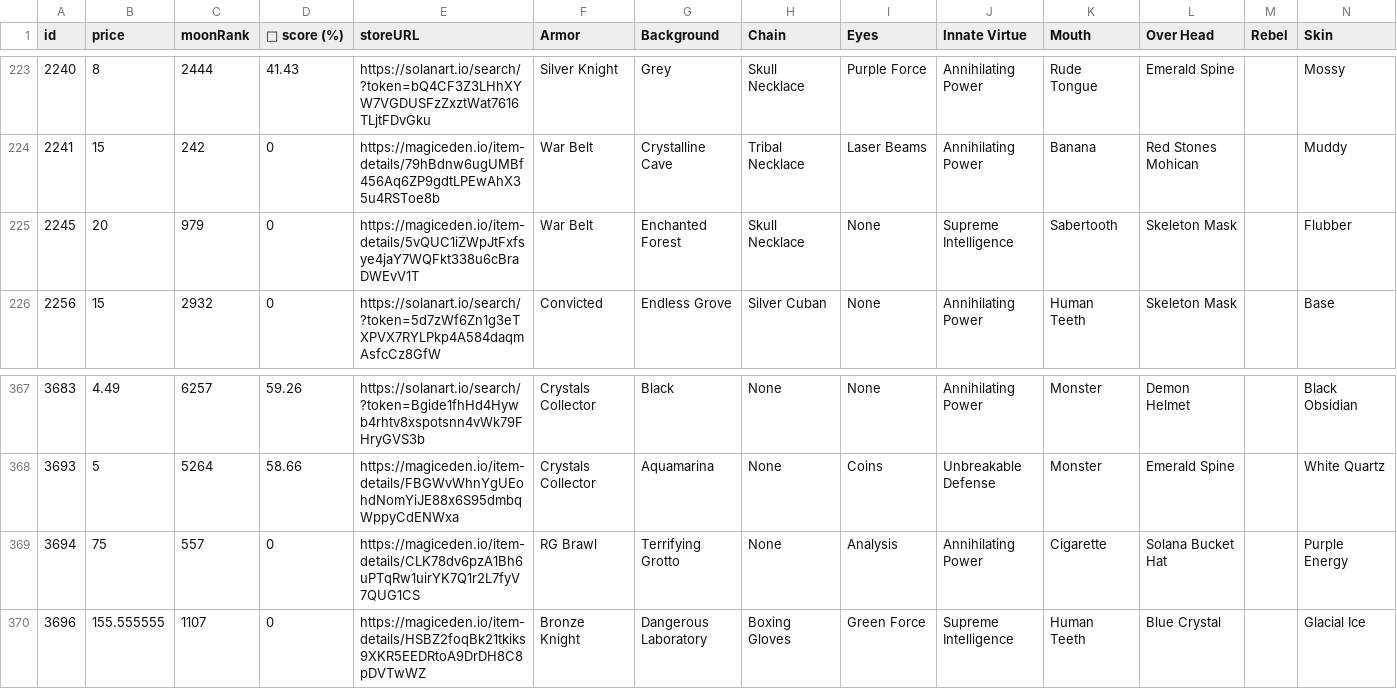
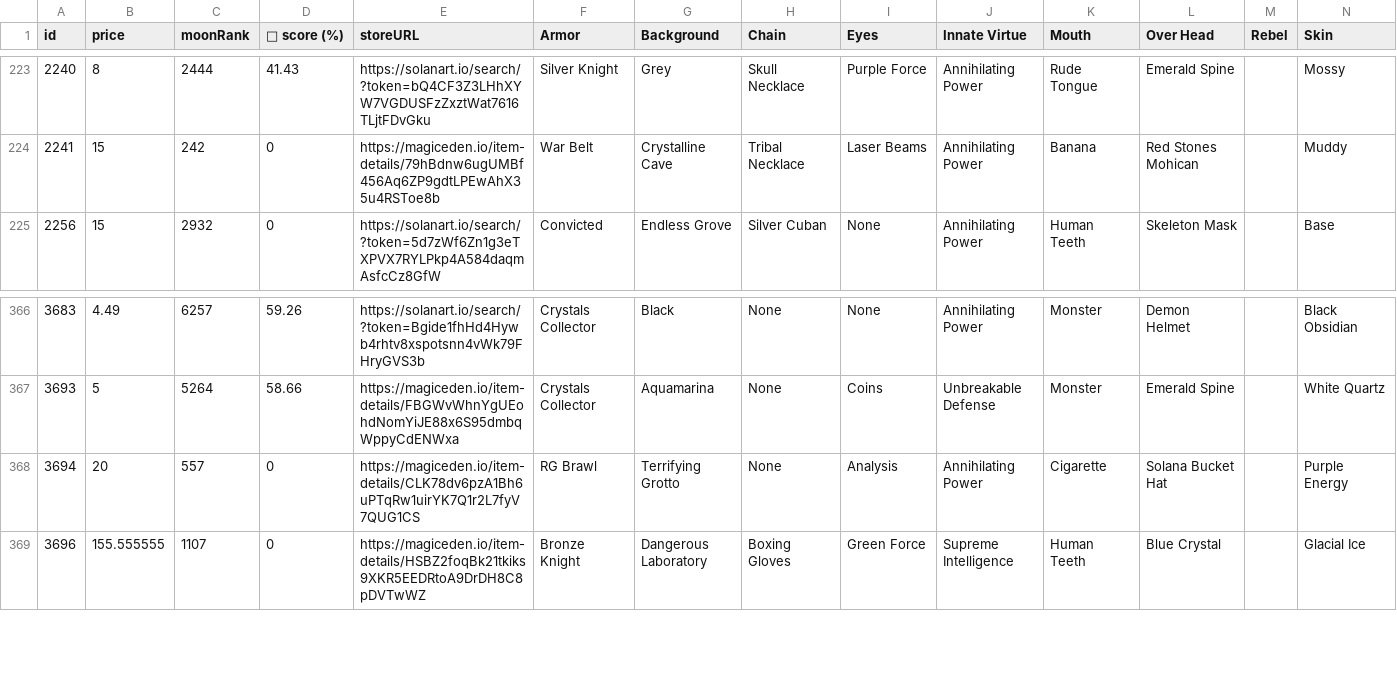
Before and after one commit to lsamoht/sol-nft-monitor, a CSV file: rude_golems.csv, drawn as a sheet; only a part is shown, gaps mark what is left out; removed rows and columns are numbered as before the commit, all else as after; rows hold the shown columns only; the diff names each change by its address in the sheet, - before the commit and + after, or states it on an @@ line.

Commit message:
Flat: latest data (2022-05-01T15:47:07.283Z) {   "date": "2022-05-01T15:47:07.283Z",   "files": [     {       "name": "rude_golems.csv",       "deltaBytes": 672,       "source": "https://reqbin.com/echo/get/json"     },     {       "name": "rude_golems.csv",       "deltaBytes": 672,       "source": "https://qzlsklfacc.medianetwork.cloud/get_nft?collection=rudegolems&page=0&limit=100&order=price-ASC&fits=any&trait=&search=&min=0&max=0&listed=true&ownedby=&attrib_count=&bid=all"     },     {       "name": "sea_shanties.csv",       "deltaBytes": 0,       "source": "https://reqbin.com/echo/get/json"     },     {       "name": "balloonsville.csv",       "deltaBytes": 360,       "source": "https://reqbin.com/echo/get/json"     },     {       "name": "balloonsville.csv",       "deltaBytes": 360,       "source": "https://qzlsklfacc.medianetwork.cloud/get_nft?collection=balloonsville&page=0&limit=100&order=price-ASC&fits=any&trait=&search=&min=0&max=0&listed=true&ownedby=&attrib_count=&bid=all"     },     {       "name": "zilla_vs_kong.csv",       "deltaBytes": 0,       "source": "https://reqbin.com/echo/get/json"     },     {       "name": "tamashi_soul.csv",       "deltaBytes": 0,       "source": "https://reqbin.com/echo/get/json"     },     {       "name": "okay_bears.csv",       "deltaBytes": 84532,       "source": "https://reqbin.com/echo/get/json"     },     {       "name": "okay_bears.csv",       "deltaBytes": 84532,       "source": "https://qzlsklfacc.medianetwork.cloud/get_nft?collection=okaybears&page=0&limit=100&order=price-ASC&fits=any&trait=&search=&min=0&max=0&listed=true&ownedby=&attrib_count=&bid=all"     }   ] }

```diff
--- a/rude_golems.csv
+++ b/rude_golems.csv
-row 225: 2245 | 20 | 979 | 0 | https://magiceden.io/item-details/5vQUC1iZWpJtFxfsye4jaY7WQFkt338u6cBraDWEvV1T | War Belt | Enchanted Forest | Skull Necklace | None | Supreme Intelligence | Sabertooth | Skeleton Mask |  | Flubber
-B368 (price): 75
+B368 (price): 20
```
Also changed, not shown: balloonsville.csv, 1 other file.
